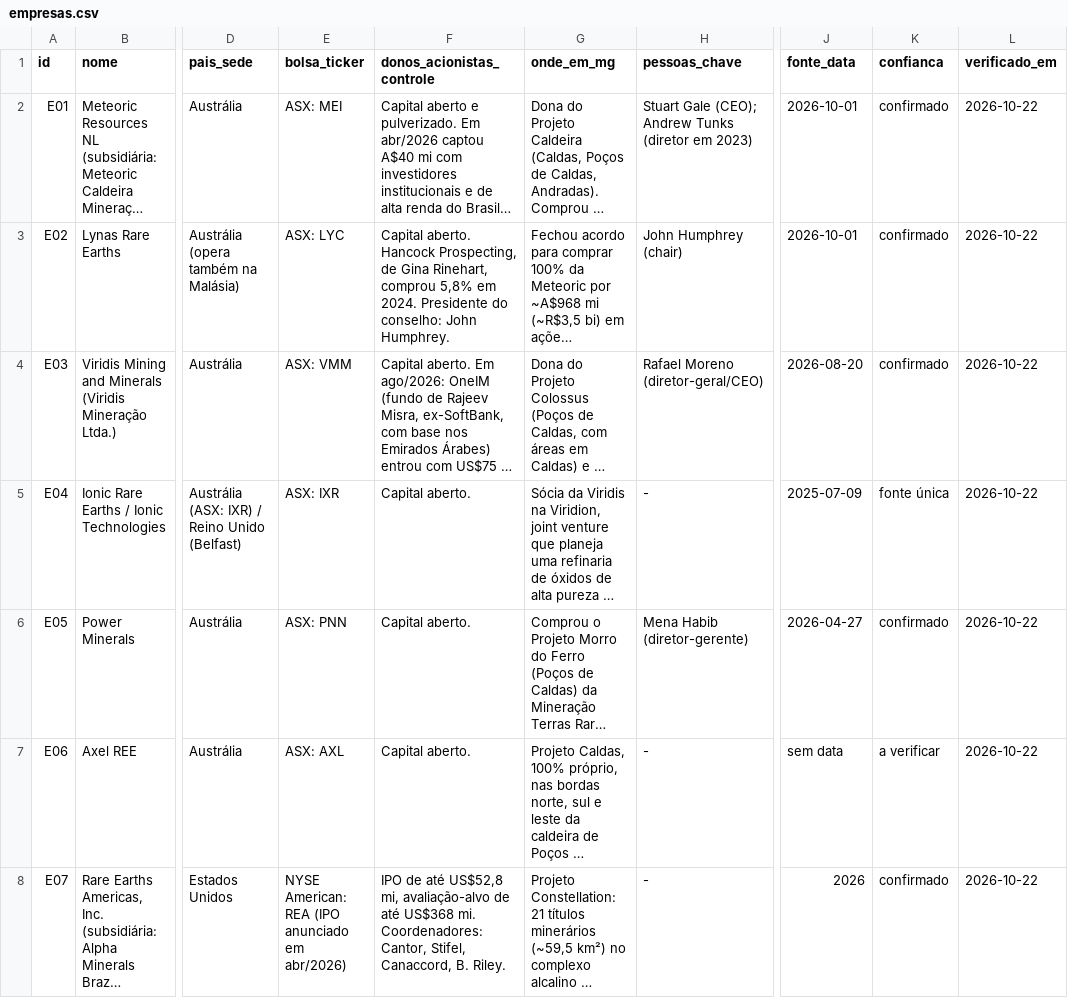
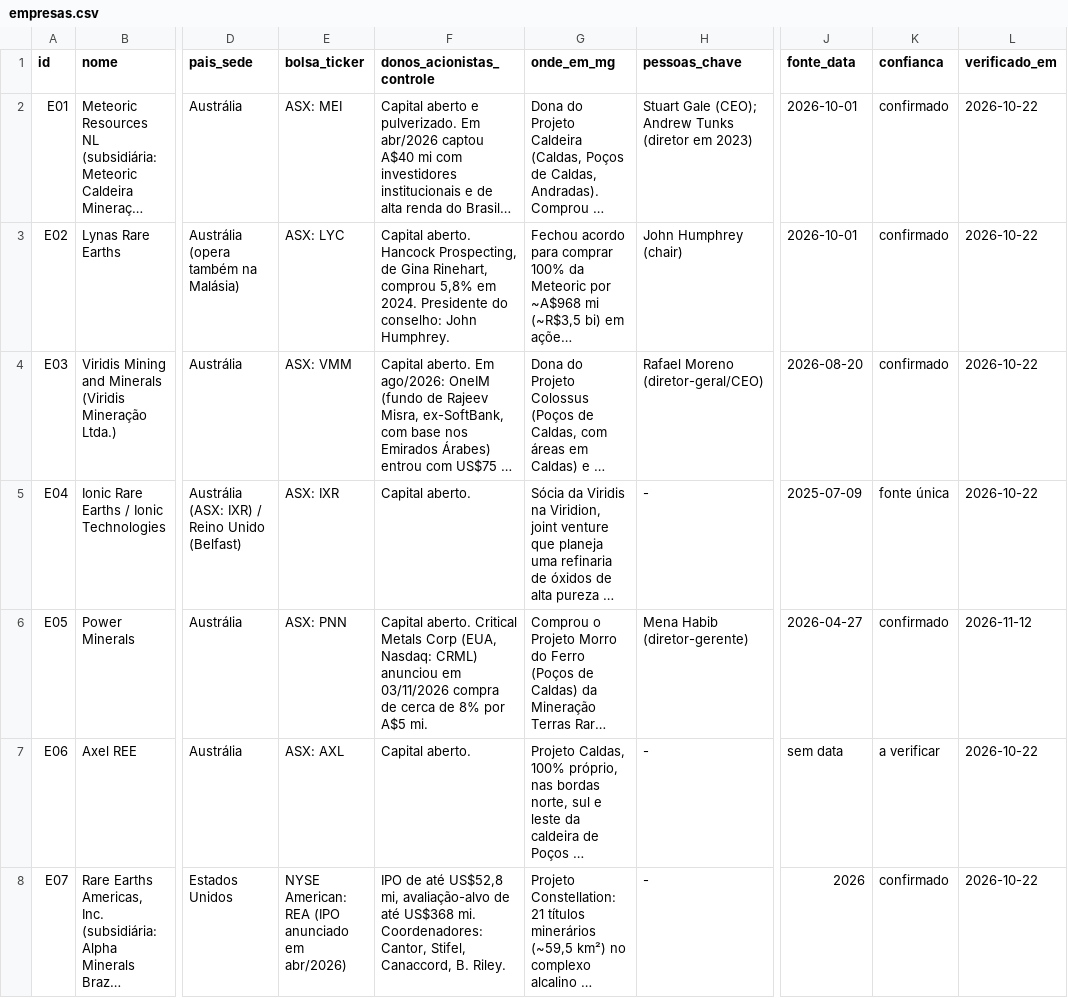
Before and after one commit to amarigo/segredos-abertos, a CSV file: terras-raras/dados/empresas.csv, drawn as a sheet; only a part is shown, gaps mark what is left out; long unchanged cells end in …; the diff names each change by its address in the sheet, - before the commit and + after, or states it on an @@ line.

```diff
--- a/terras-raras/dados/empresas.csv
+++ b/terras-raras/dados/empresas.csv
-F6 (donos_acionistas_controle): Capital aberto.
+F6 (donos_acionistas_controle): Capital aberto. Critical Metals Corp (EUA, Nasdaq: CRML) anunciou em 03/11/2026 compra de cerca de 8% por A$5 mi.
-L6 (verificado_em): 2026-10-22
+L6 (verificado_em): 2026-11-12
```
Also changed, not shown: terras-raras/dados/leis.csv, terras-raras/dados/processos_noticias.csv.
